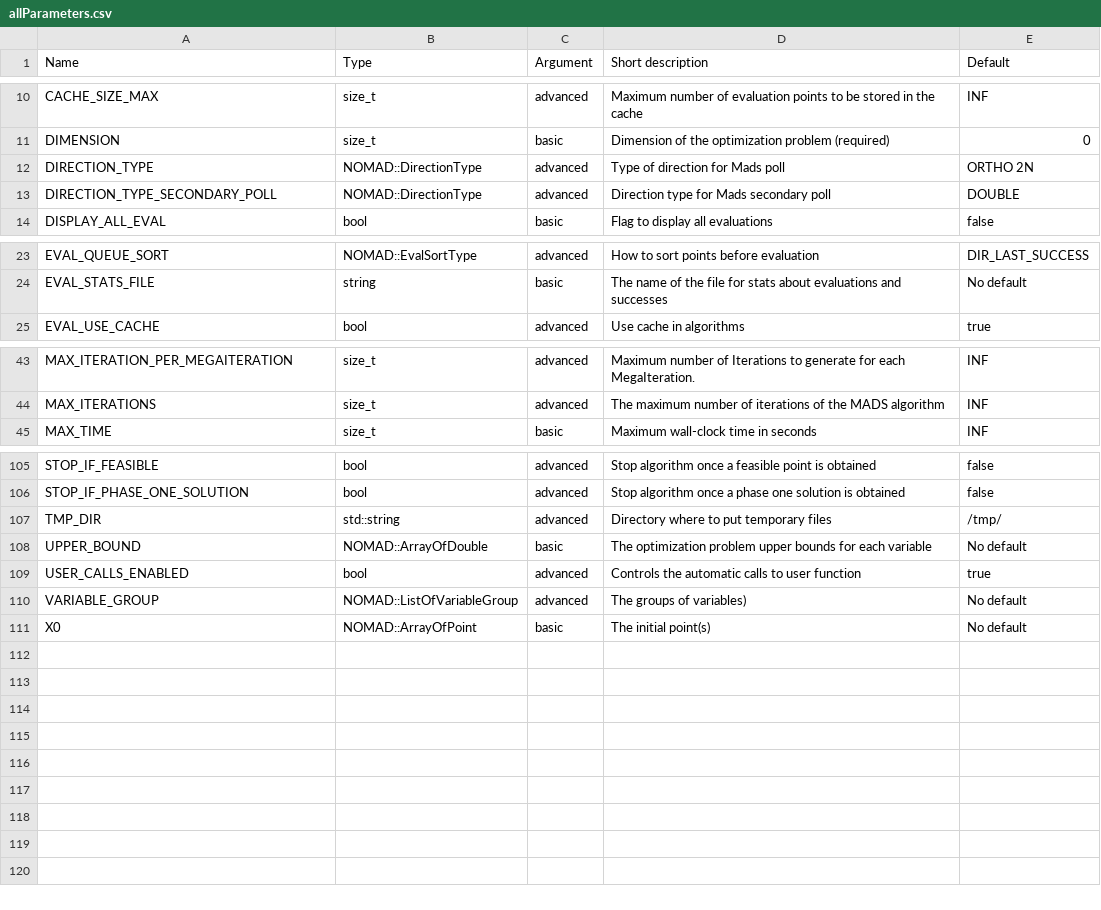
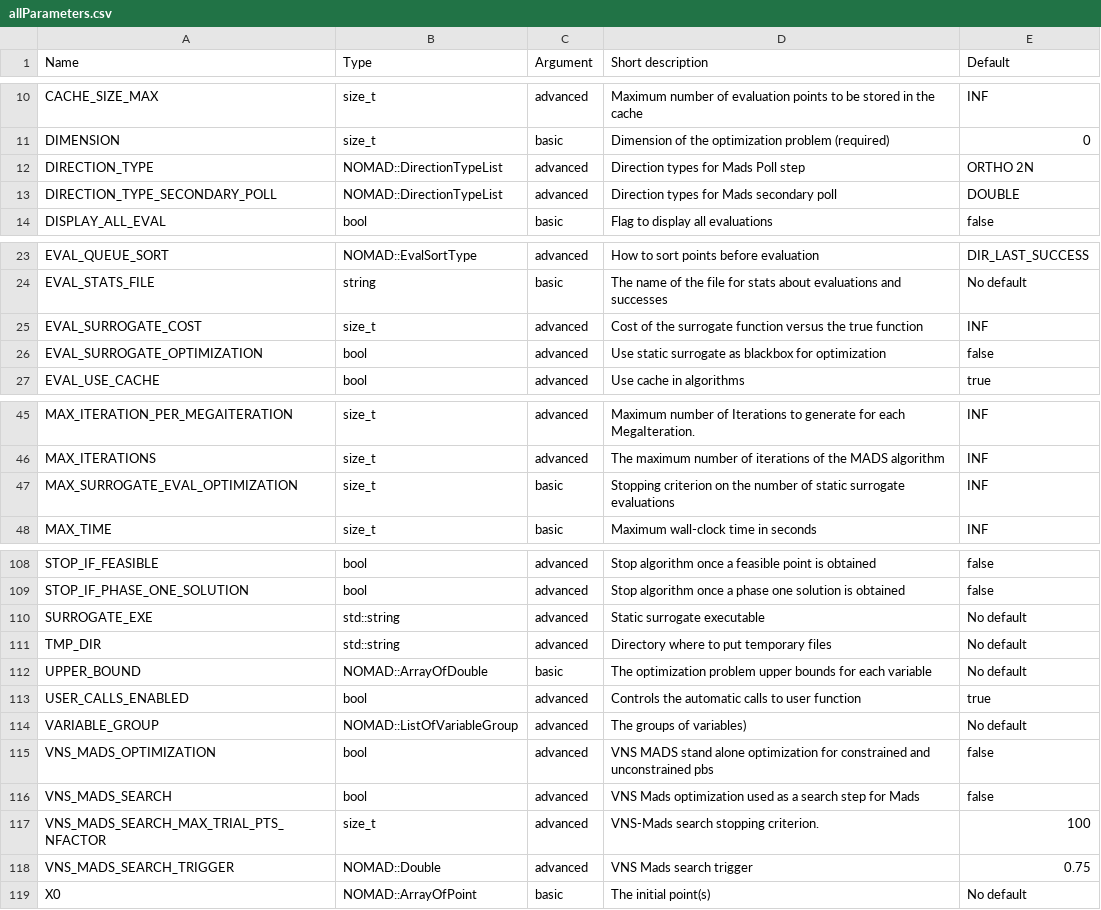
Before and after one commit to bbopt/nomad, a CSV file: doc/user_guide/source/allParameters.csv, drawn as a sheet; only a part is shown, gaps mark what is left out.

Commit message:
Update list of all parameters

```diff
--- a/doc/user_guide/source/allParameters.csv
+++ b/doc/user_guide/source/allParameters.csv
@@ -11,4 +11,4 @@ CACHE_SIZE_MAX,size_t,advanced,"Maximum number of evaluation points to be stored
 DIMENSION,size_t,basic,"Dimension of the optimization problem (required)",0
-DIRECTION_TYPE,NOMAD::DirectionType,advanced,"Type of direction for Mads poll",ORTHO 2N
-DIRECTION_TYPE_SECONDARY_POLL,NOMAD::DirectionType,advanced,"Direction type for Mads secondary poll",DOUBLE
+DIRECTION_TYPE,NOMAD::DirectionTypeList,advanced,"Direction types for Mads Poll step",ORTHO 2N
+DIRECTION_TYPE_SECONDARY_POLL,NOMAD::DirectionTypeList,advanced,"Direction types for Mads secondary poll",DOUBLE
 DISPLAY_ALL_EVAL,bool,basic,"Flag to display all evaluations",false
@@ -24,2 +24,4 @@ EVAL_QUEUE_SORT,NOMAD::EvalSortType,advanced,"How to sort points before evaluati
 EVAL_STATS_FILE,string,basic,"The name of the file for stats about evaluations and successes",No default
+EVAL_SURROGATE_COST,size_t,advanced,"Cost of the surrogate function versus the true function",INF
+EVAL_SURROGATE_OPTIMIZATION,bool,advanced,"Use static surrogate as blackbox for optimization",false
 EVAL_USE_CACHE,bool,advanced,"Use cache in algorithms",true
@@ -44,2 +46,3 @@ MAX_ITERATION_PER_MEGAITERATION,size_t,advanced,"Maximum number of Iterations to
 MAX_ITERATIONS,size_t,advanced,"The maximum number of iterations of the MADS algorithm",INF
+MAX_SURROGATE_EVAL_OPTIMIZATION,size_t,basic,"Stopping criterion on the number of static surrogate evaluations",INF
 MAX_TIME,size_t,basic,"Maximum wall-clock time in seconds",INF
@@ -106,3 +109,4 @@ STOP_IF_FEASIBLE,bool,advanced,"Stop algorithm once a feasible point is obtained
 STOP_IF_PHASE_ONE_SOLUTION,bool,advanced,"Stop algorithm once a phase one solution is obtained",false
-TMP_DIR,std::string,advanced,"Directory where to put temporary files",/tmp/
+SURROGATE_EXE,std::string,advanced,"Static surrogate executable",No default
+TMP_DIR,std::string,advanced,"Directory where to put temporary files",No default
 UPPER_BOUND,NOMAD::ArrayOfDouble,basic,"The optimization problem upper bounds for each variable",No default
@@ -110,2 +114,6 @@ USER_CALLS_ENABLED,bool,advanced,"Controls the automatic calls to user function"
 VARIABLE_GROUP,NOMAD::ListOfVariableGroup,advanced,"The groups of variables)",No default
+VNS_MADS_OPTIMIZATION,bool,advanced,"VNS MADS stand alone optimization for constrained and unconstrained pbs",false
+VNS_MADS_SEARCH,bool,advanced,"VNS Mads optimization used as a search step for Mads",false
+VNS_MADS_SEARCH_MAX_TRIAL_PTS_NFACTOR,size_t,advanced,"VNS-Mads search stopping criterion.",100
+VNS_MADS_SEARCH_TRIGGER,NOMAD::Double,advanced,"VNS Mads search trigger",0.75
 X0,NOMAD::ArrayOfPoint,basic,"The initial point(s)",No default
```
